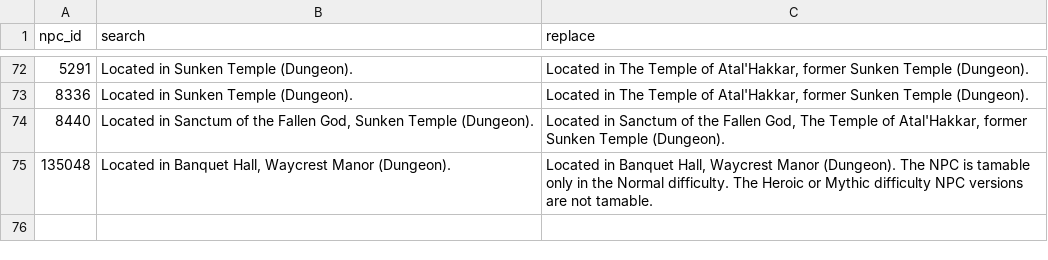
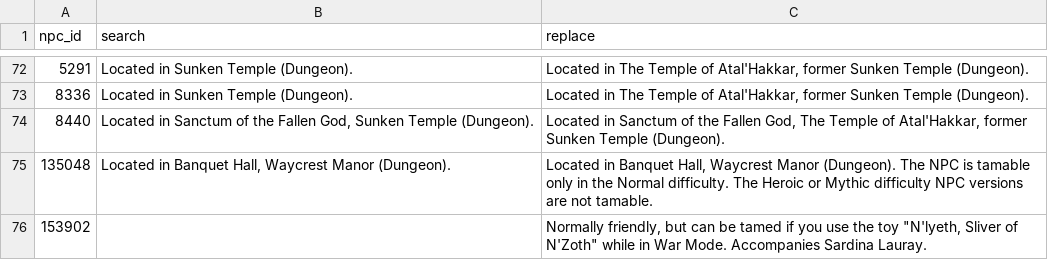
Before and after one commit to ginutty-code/psm-data, a CSV file: Manual/notes_updates.csv, drawn as a sheet; only a part is shown, gaps mark what is left out; the diff names each change by its address in the sheet, - before the commit and + after, or states it on an @@ line.

```diff
--- a/Manual/notes_updates.csv
+++ b/Manual/notes_updates.csv
+row 76: 153902 |  | Normally friendly, but can be tamed if you use the toy "N'lyeth, Sliver of N'Zoth" while in War Mode. Accompanies Sardina Lauray.
```
Also changed, not shown: Manual/location_updates.csv, Manual/skip_npc_ids.csv, 11 other files.
